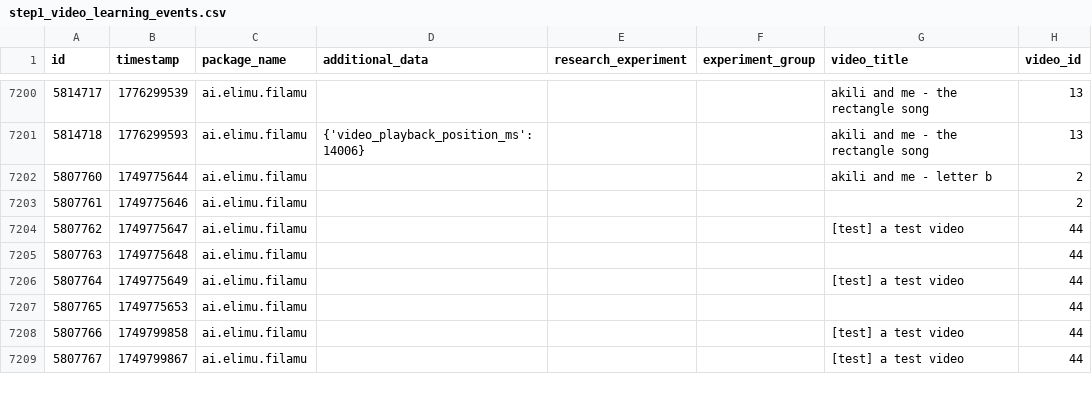
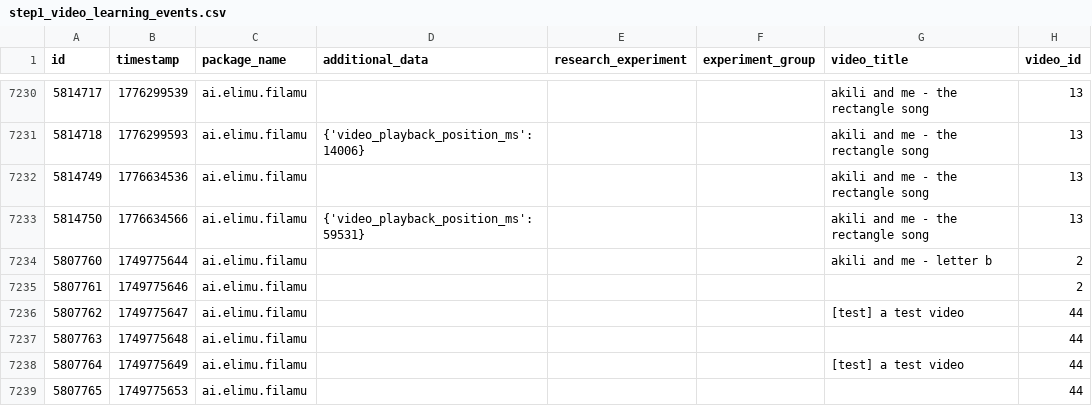
Before and after one commit to elimu-ai/ml-video-recommender, a CSV file: step1_prepare/step1_video_learning_events.csv, drawn as a sheet; only a part is shown, gaps mark what is left out; the shorter side is filled out with more unchanged rows; the diff covers the shown part only; the diff names each change by its address in the sheet, - before the commit and + after, or states it on an @@ line.

```diff
--- a/step1_prepare/step1_video_learning_events.csv
+++ b/step1_prepare/step1_video_learning_events.csv
+row 7232: 5814749 | 1776634536 | ai.elimu.filamu |  |  |  | akili and me - the rectangle song | 13
+row 7233: 5814750 | 1776634566 | ai.elimu.filamu | {'video_playback_position_ms': 59531} |  |  | akili and me - the rectangle song | 13
```
Also changed, not shown: 30 added rows elsewhere in this file, 1 other file.
